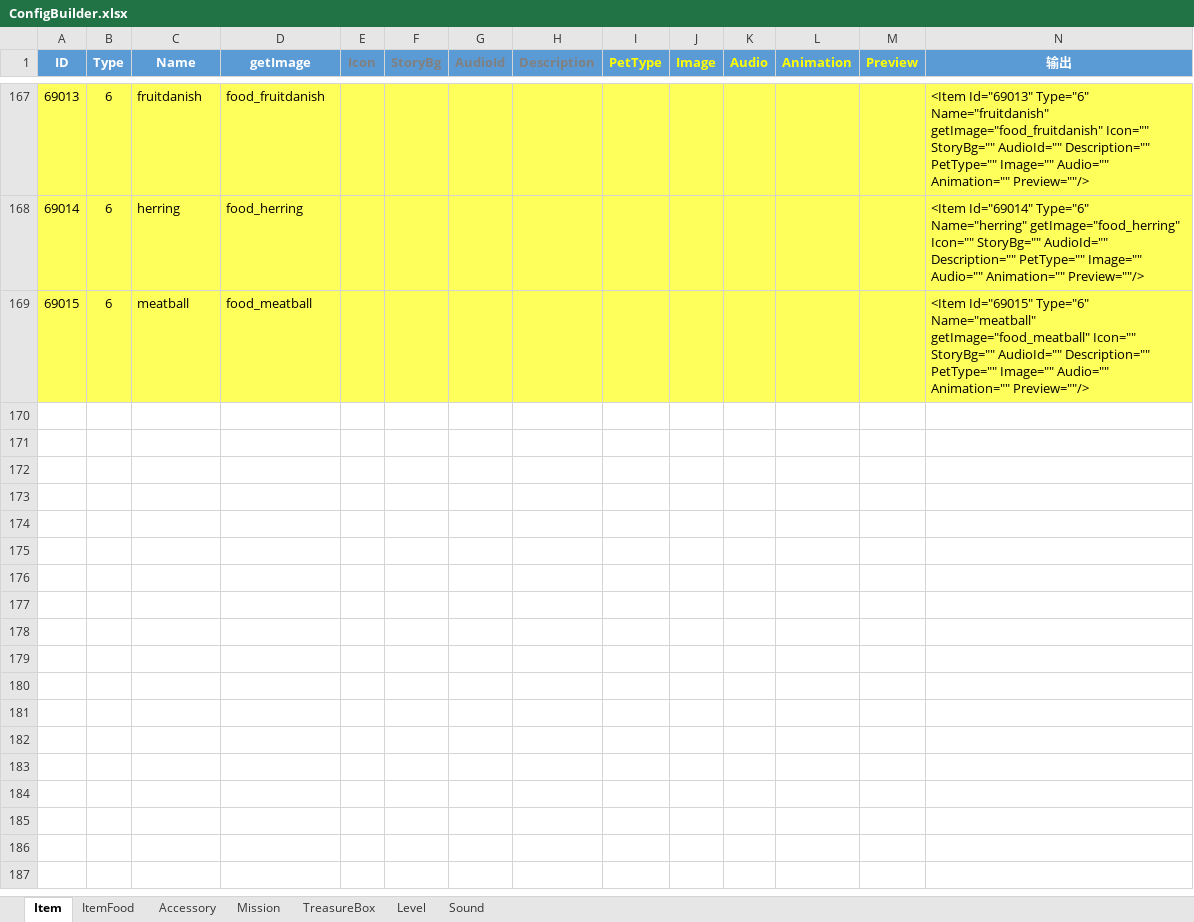
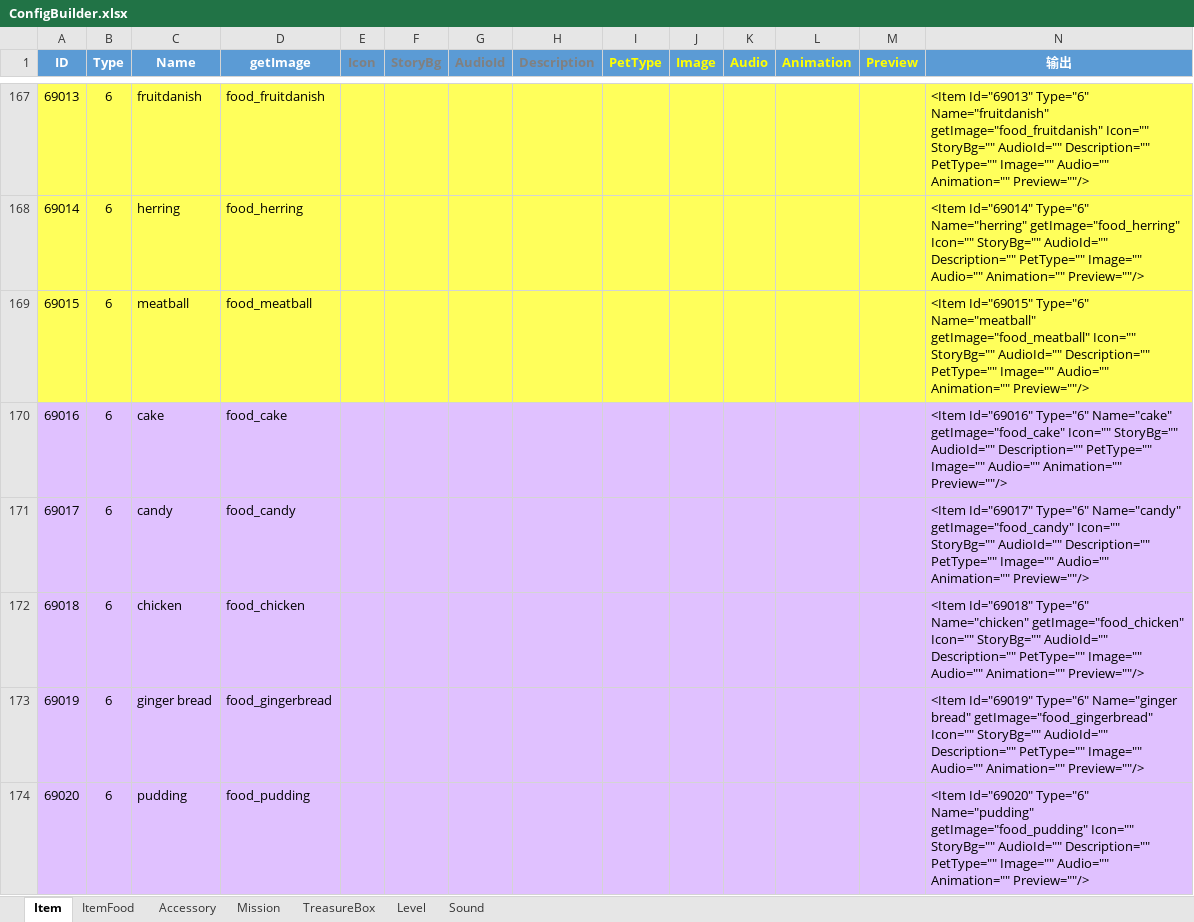
Before and after one commit to EarlyAnt/HankConfig, an Excel workbook: ConfigBuilder.xlsx, sheet Item, drawn as a sheet; only a part is shown, gaps mark what is left out; values as stored, in another font and other column widths than the file's, no borders; rows hold the shown columns only; the diff names each change by its address in the sheet, - before the commit and + after, or states it on an @@ line.

Commit message:
1.Item.xml配置文件中增加5个新的食物的配置。 2.TreasureBox.xml配置文件中增加圣诞节4个关卡的宝箱配置。

```diff
--- a/ConfigBuilder.xlsx (sheet Item)
+++ b/ConfigBuilder.xlsx (sheet Item)
+row 170: 69016 | 6 | cake | food_cake |  |  |  |  |  |  |  |  |  | <Item Id="69016" Type="6" Name="cake" getImage="food_cake" Icon="" StoryBg="" AudioId="" Description="" PetType="" Image="" Audio="" Animation="" Preview=""/>
+row 171: 69017 | 6 | candy | food_candy |  |  |  |  |  |  |  |  |  | <Item Id="69017" Type="6" Name="candy" getImage="food_candy" Icon="" StoryBg="" AudioId="" Description="" PetType="" Image="" Audio="" Animation="" Preview=""/>
+row 172: 69018 | 6 | chicken | food_chicken |  |  |  |  |  |  |  |  |  | <Item Id="69018" Type="6" Name="chicken" getImage="food_chicken" Icon="" StoryBg="" AudioId="" Description="" PetType="" Image="" Audio="" Animation="" Preview=""/>
+row 173: 69019 | 6 | ginger bread | food_gingerbread |  |  |  |  |  |  |  |  |  | <Item Id="69019" Type="6" Name="ginger bread" getImage="food_gingerbread" Icon="" StoryBg="" AudioId="" Description="" PetType="" Image="" Audio="" Animation="" Preview=""/>
+row 174: 69020 | 6 | pudding | food_pudding |  |  |  |  |  |  |  |  |  | <Item Id="69020" Type="6" Name="pudding" getImage="food_pudding" Icon="" StoryBg="" AudioId="" Description="" PetType="" Image="" Audio="" Animation="" Preview=""/>
```
Also changed, not shown: sheet TreasureBox, 2 other files.
